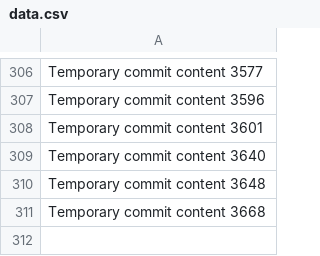
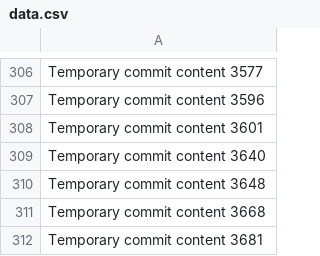
Before and after one commit to bollocksjunir/habit, a CSV file: edt/data.csv, drawn as a sheet; only a part is shown, gaps mark what is left out; the diff names each change by its address in the sheet, - before the commit and + after, or states it on an @@ line.

```diff
--- a/edt/data.csv
+++ b/edt/data.csv
+row 312: Temporary commit content 3681
```
